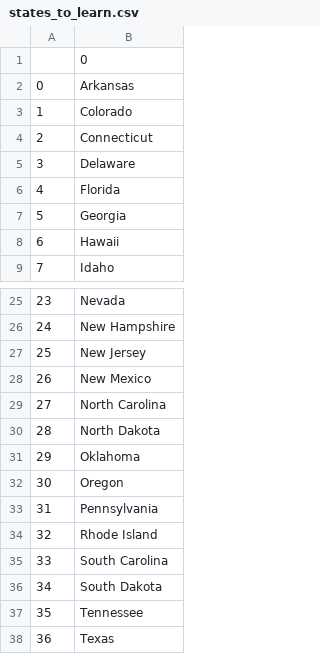
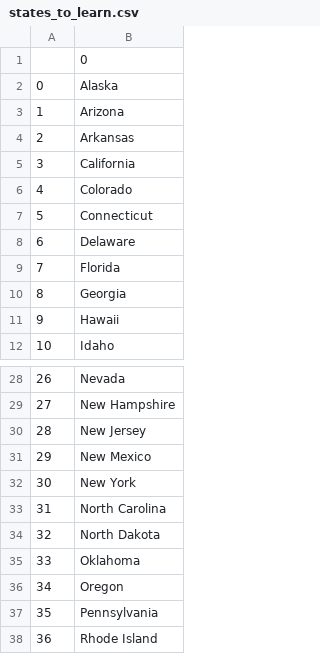
Before and after one commit to fathimasilviyak/us-states-game-python, a CSV file: states_to_learn.csv, drawn as a sheet; only a part is shown, gaps mark what is left out; the shorter side is filled out with more unchanged rows; addresses are those after the commit; the diff names each change by its address in the sheet, - before the commit and + after, or states it on an @@ line.

Commit message:
use list comprehension to get missed states

```diff
--- a/states_to_learn.csv
+++ b/states_to_learn.csv
+row 2: 0 | Alaska
+row 3: 1 | Arizona
@@ column A renumbered from row 4 down @@
+row 5: 3 | California
+row 32: 30 | New York
```
Also changed, not shown: 1 other file.
